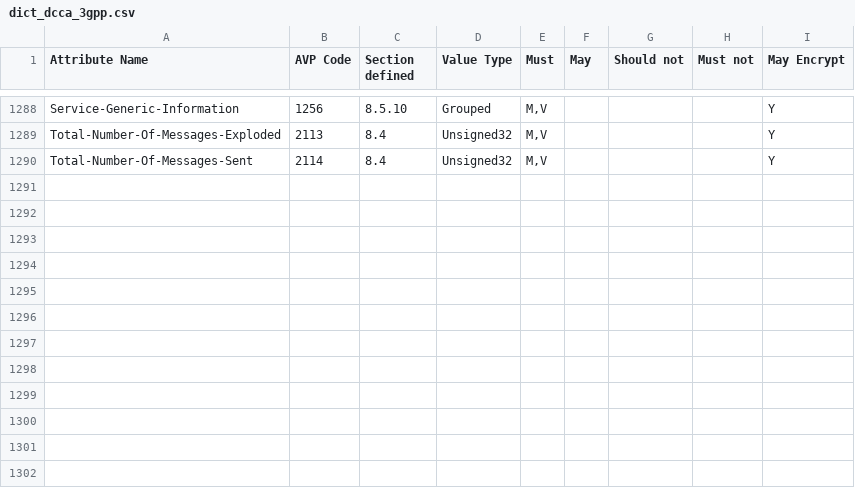
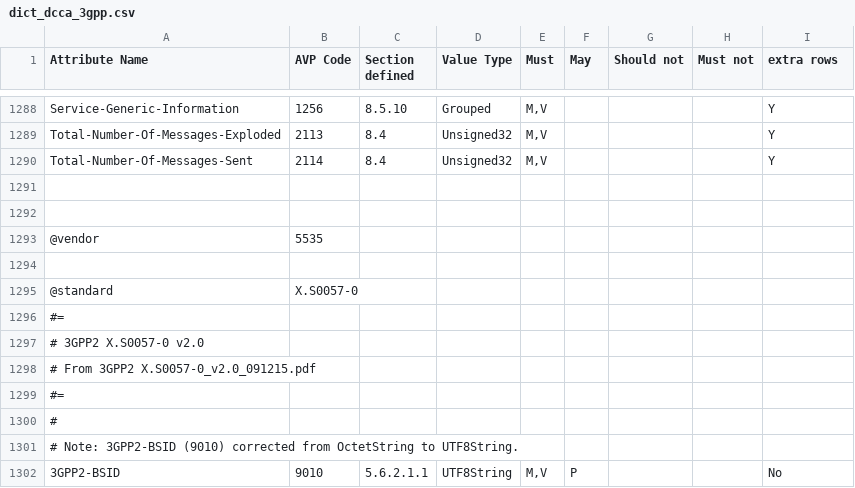
Before and after one commit to sdecugis/freeDiameter, a CSV file: extensions/dict_dcca_3gpp/dict_dcca_3gpp.csv, drawn as a sheet; only a part is shown, gaps mark what is left out; the diff names each change by its address in the sheet, - before the commit and + after, or states it on an @@ line.

Commit message:
Update to 3GPP2 X.S0057-0 v2.0
Define 3GPP2-BSID (vendor 5535, code 9010) in dict_dcca_3gpp.csv
per 3GPP2 X.S0057-0 v2.0.

Note: Type changed from OctetString to UTF8String.
Note: Must Flag M set.

Generate AVP instead of hand-coding.

```diff
--- a/extensions/dict_dcca_3gpp/dict_dcca_3gpp.csv
+++ b/extensions/dict_dcca_3gpp/dict_dcca_3gpp.csv
-I1: May Encrypt
+I1: extra rows
+row 1291: (empty)
+row 1292: (empty)
+row 1293: @vendor | 5535
+row 1294: (empty)
+row 1295: @standard | X.S0057-0
+row 1296: #=
+row 1297: # 3GPP2 X.S0057-0 v2.0
+row 1298: # From 3GPP2 X.S0057-0_v2.0_091215.pdf
+row 1299: #=
+row 1300: #
+row 1301: # Note: 3GPP2-BSID (9010) corrected from OctetString to UTF8String.
+row 1302: 3GPP2-BSID | 9010 | 5.6.2.1.1 | UTF8String | M,V | P |  |  | No
```
Also changed, not shown: 1 other file.
